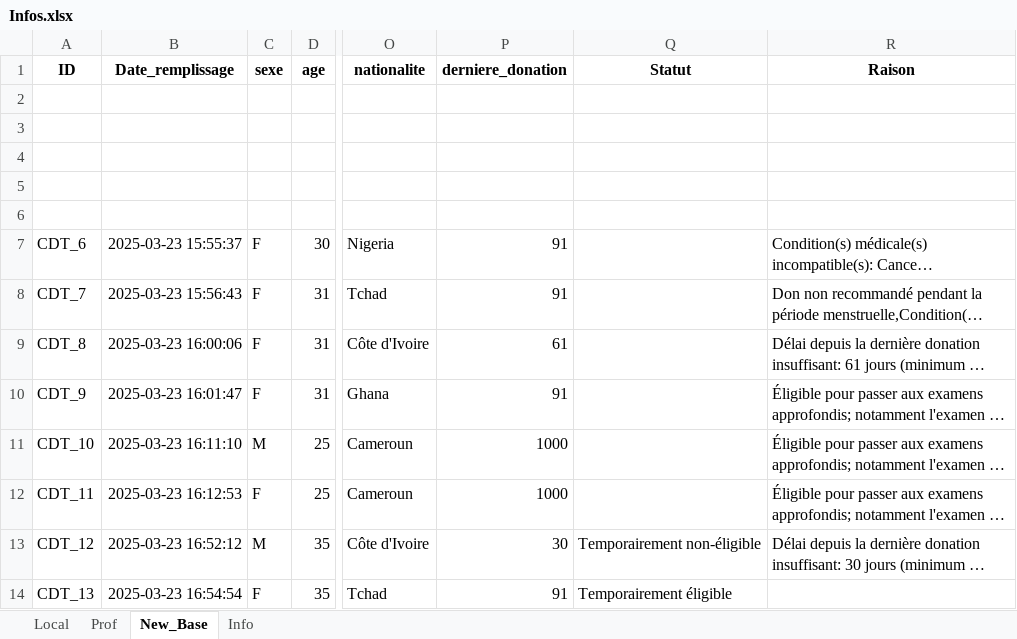
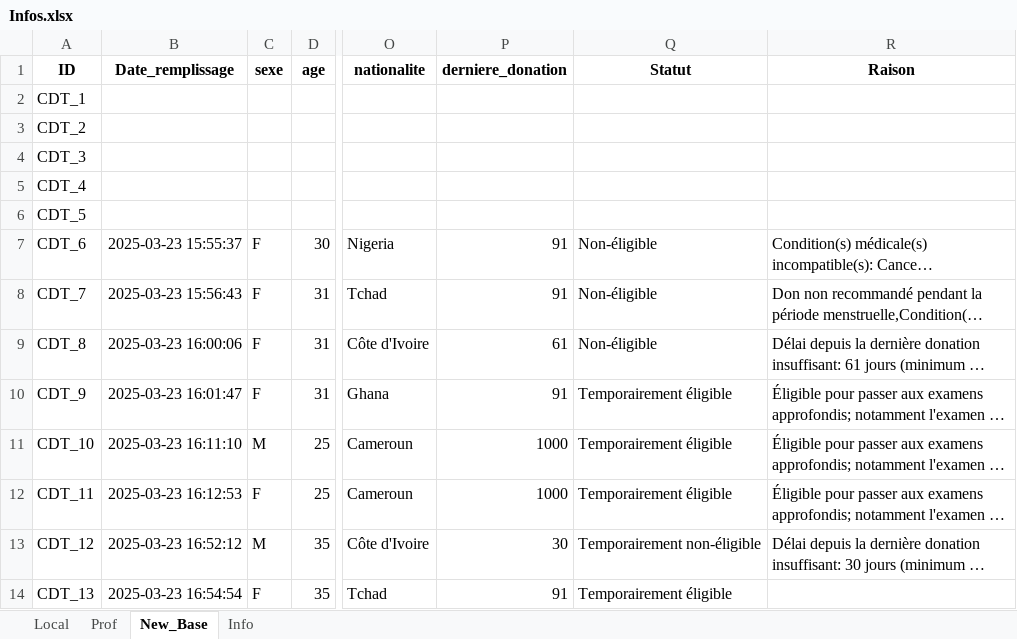
Before and after one commit to landrykeng/Lk_Challenge, an Excel workbook: Infos.xlsx, sheet New_Base, drawn as a sheet; only a part is shown, gaps mark what is left out; long unchanged cells end in …; values as stored, in another font and other column widths than the file's, no borders; the diff names each change by its address in the sheet, - before the commit and + after, or states it on an @@ line.

Commit message:
up

```diff
--- a/Infos.xlsx (sheet New_Base)
+++ b/Infos.xlsx (sheet New_Base)
-A2 (ID): (empty)
+A2 (ID): CDT_1
-A3 (ID): (empty)
+A3 (ID): CDT_2
-A4 (ID): (empty)
+A4 (ID): CDT_3
-A5 (ID): (empty)
+A5 (ID): CDT_4
-A6 (ID): (empty)
+A6 (ID): CDT_5
-Q7:Q9 (Statut): (empty)
+Q7:Q9 (Statut): Non-éligible
-Q10:Q12 (Statut): (empty)
+Q10:Q12 (Statut): Temporairement éligible
```
